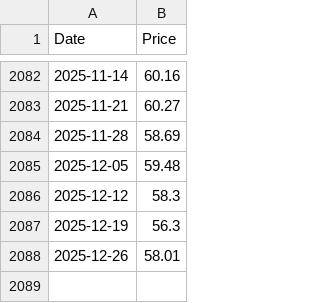
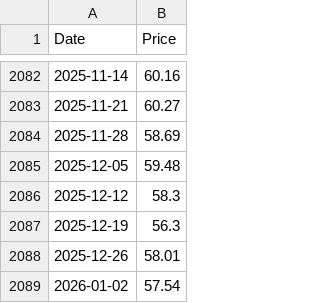
Before and after one commit to jason97m/petrolpredict, a CSV file: fuel_data/wti_weekly.csv, drawn as a sheet; only a part is shown, gaps mark what is left out; the diff names each change by its address in the sheet, - before the commit and + after, or states it on an @@ line.

```diff
--- a/fuel_data/wti_weekly.csv
+++ b/fuel_data/wti_weekly.csv
+row 2089: 2026-01-02 | 57.54
```
Also changed, not shown: fuel_data/brent_weekly.csv, fuel_data/uk_petrol_weekly.csv, 7 other files.
